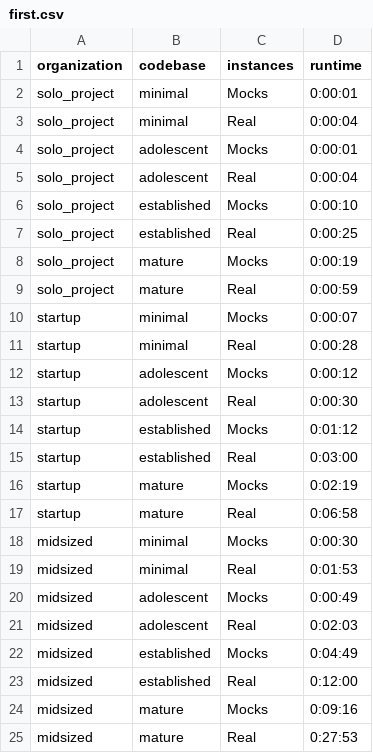
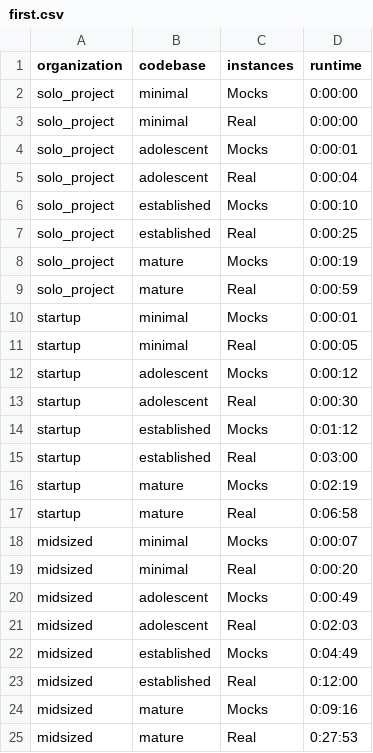
Before and after one commit to swoogles/TTTT, a CSV file: docs/_data/first.csv, drawn as a sheet.

```diff
--- a/docs/_data/first.csv
+++ b/docs/_data/first.csv
@@ -1,4 +1,4 @@
 organization,codebase,instances,runtime
-solo_project,minimal,Mocks,0:00:01
-solo_project,minimal,Real,0:00:04
+solo_project,minimal,Mocks,0:00:00
+solo_project,minimal,Real,0:00:00
 solo_project,adolescent,Mocks,0:00:01
@@ -9,4 +9,4 @@ solo_project,mature,Mocks,0:00:19
 solo_project,mature,Real,0:00:59
-startup,minimal,Mocks,0:00:07
-startup,minimal,Real,0:00:28
+startup,minimal,Mocks,0:00:01
+startup,minimal,Real,0:00:05
 startup,adolescent,Mocks,0:00:12
@@ -17,4 +17,4 @@ startup,mature,Mocks,0:02:19
 startup,mature,Real,0:06:58
-midsized,minimal,Mocks,0:00:30
-midsized,minimal,Real,0:01:53
+midsized,minimal,Mocks,0:00:07
+midsized,minimal,Real,0:00:20
 midsized,adolescent,Mocks,0:00:49
```
Also changed, not shown: 7 other files.
